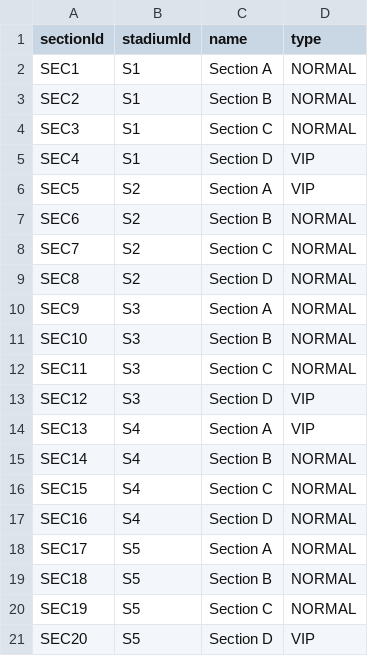
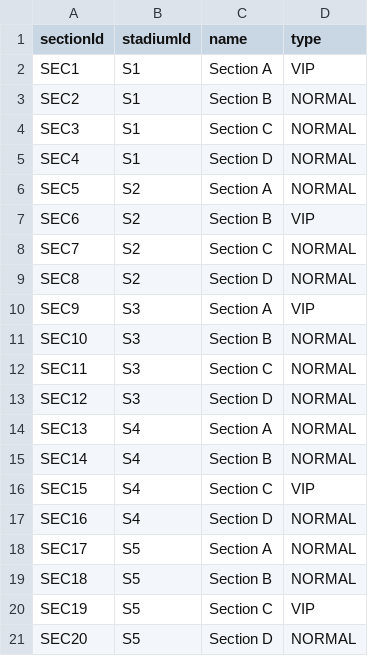
Before and after one commit to luongducduy-creator/NHOM_04_LAB211_TicketBooking, a CSV file: data/sections.csv, drawn as a sheet.

```diff
--- a/data/sections.csv
+++ b/data/sections.csv
@@ -1,17 +1,17 @@
 sectionId,stadiumId,name,type
-SEC1,S1,Section A,NORMAL
+SEC1,S1,Section A,VIP
 SEC2,S1,Section B,NORMAL
 SEC3,S1,Section C,NORMAL
-SEC4,S1,Section D,VIP
-SEC5,S2,Section A,VIP
-SEC6,S2,Section B,NORMAL
+SEC4,S1,Section D,NORMAL
+SEC5,S2,Section A,NORMAL
+SEC6,S2,Section B,VIP
 SEC7,S2,Section C,NORMAL
 SEC8,S2,Section D,NORMAL
-SEC9,S3,Section A,NORMAL
+SEC9,S3,Section A,VIP
 SEC10,S3,Section B,NORMAL
 SEC11,S3,Section C,NORMAL
-SEC12,S3,Section D,VIP
-SEC13,S4,Section A,VIP
+SEC12,S3,Section D,NORMAL
+SEC13,S4,Section A,NORMAL
 SEC14,S4,Section B,NORMAL
-SEC15,S4,Section C,NORMAL
+SEC15,S4,Section C,VIP
 SEC16,S4,Section D,NORMAL
@@ -19,3 +19,3 @@ SEC17,S5,Section A,NORMAL
 SEC18,S5,Section B,NORMAL
-SEC19,S5,Section C,NORMAL
-SEC20,S5,Section D,VIP
+SEC19,S5,Section C,VIP
+SEC20,S5,Section D,NORMAL
```
Also changed, not shown: data/matches.csv, 42 other files.
